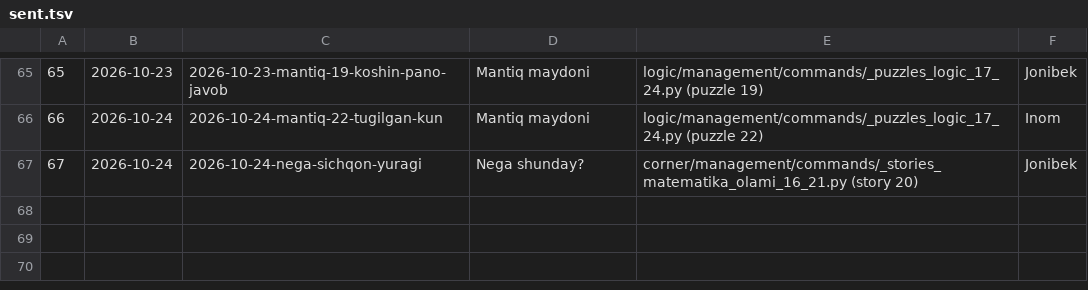
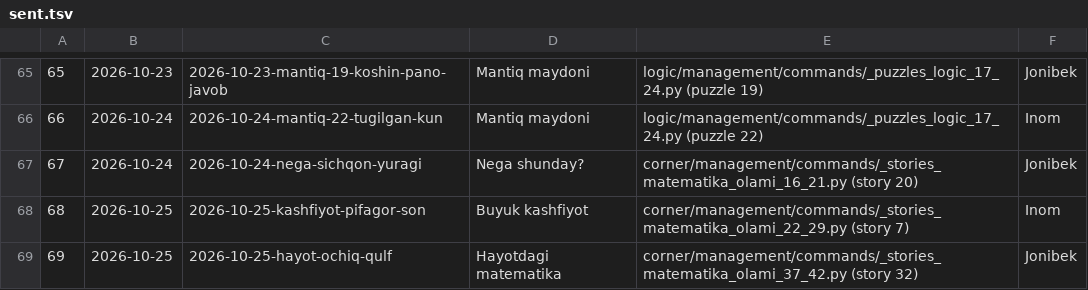
Before and after one commit to usmanjohn/primepoint, a TSV file: flowstudio/sent.tsv, drawn as a sheet; only a part is shown, gaps mark what is left out.

```diff
--- a/flowstudio/sent.tsv
+++ b/flowstudio/sent.tsv
@@ -67 +67,3 @@
 67	2026-10-24	2026-10-24-nega-sichqon-yuragi	Nega shunday?	corner/management/commands/_stories_matematika_olami_16_21.py (story 20)	Jonibek
+68	2026-10-25	2026-10-25-kashfiyot-pifagor-son	Buyuk kashfiyot	corner/management/commands/_stories_matematika_olami_22_29.py (story 7)	Inom
+69	2026-10-25	2026-10-25-hayot-ochiq-qulf	Hayotdagi matematika	corner/management/commands/_stories_matematika_olami_37_42.py (story 32)	Jonibek
```
Also changed, not shown: 2 other files.
